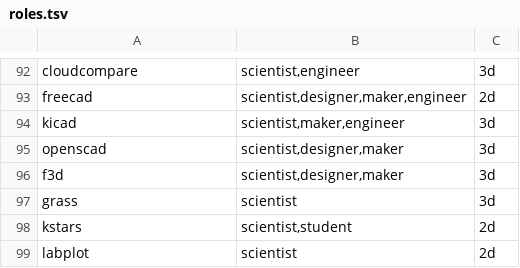
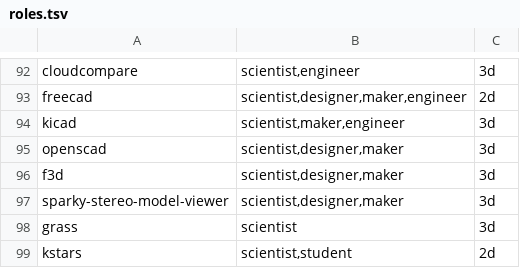
Before and after one commit to Sparky-OS/sparky-stereo-os-build, a TSV file: sparky-os/lists/roles.tsv, drawn as a sheet; only a part is shown, gaps mark what is left out; the shorter side is filled out with more unchanged rows; the diff names each change by its address in the sheet, - before the commit and + after, or states it on an @@ line.

```diff
--- a/sparky-os/lists/roles.tsv
+++ b/sparky-os/lists/roles.tsv
+row 97: sparky-stereo-model-viewer | scientist,designer,maker | 3d
```
Also changed, not shown: 5 other files.
